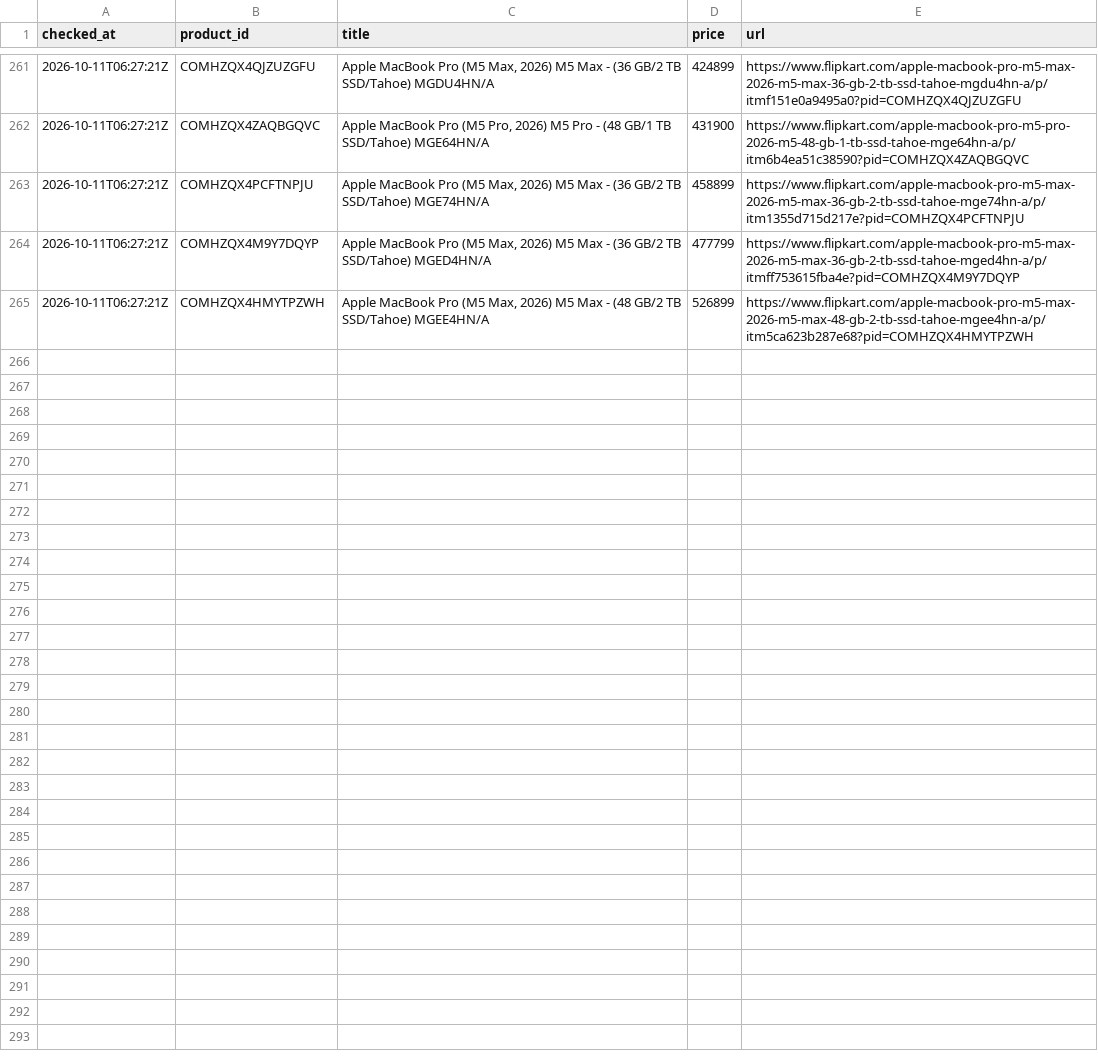
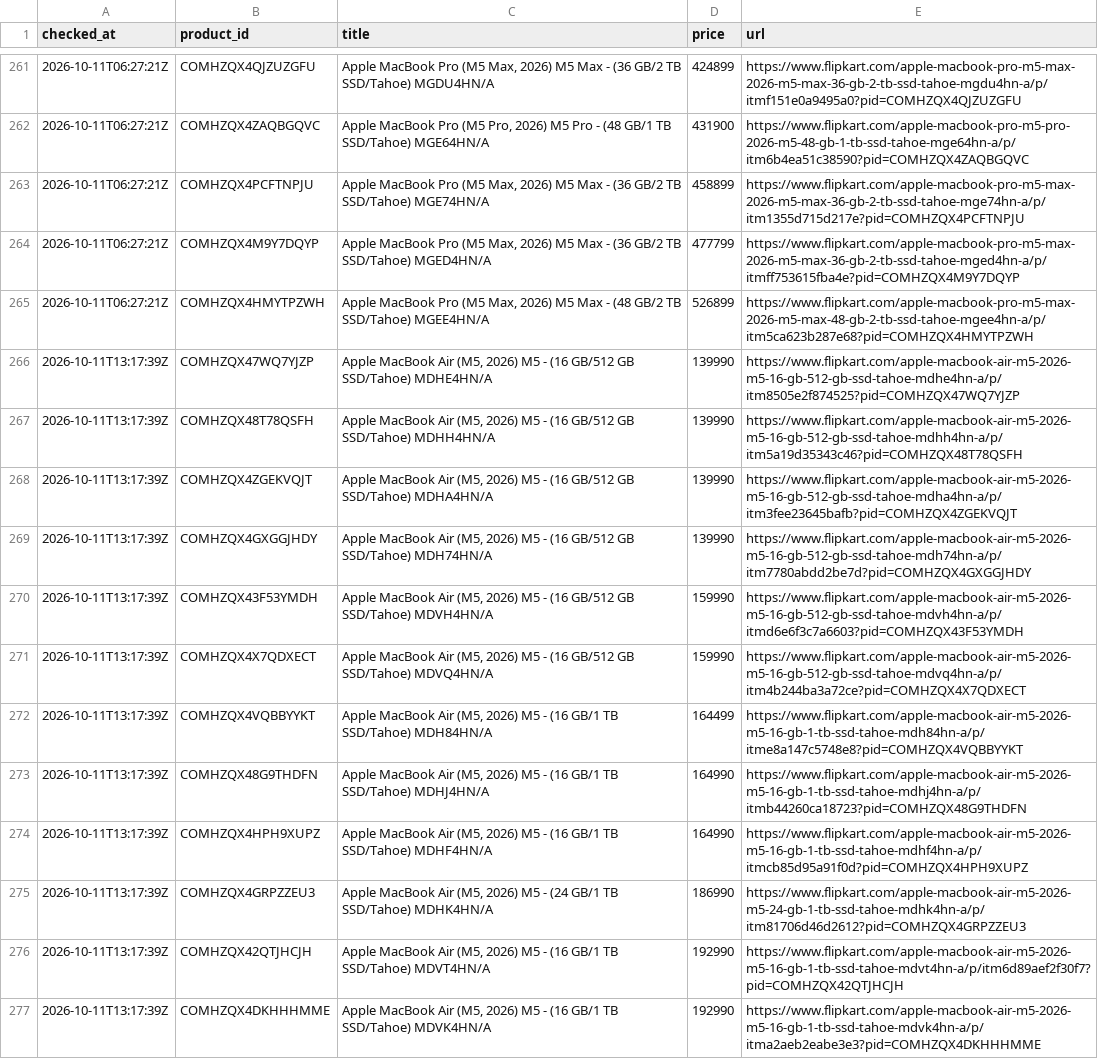
Before and after one commit to sheshnath29/Price-tracker, a CSV file: data/price_history.csv, drawn as a sheet; only a part is shown, gaps mark what is left out; the diff covers the shown part only.

```diff
--- a/data/price_history.csv
+++ b/data/price_history.csv
@@ -265 +265,13 @@ checked_at,product_id,title,price,url
 2026-10-11T06:27:21Z,COMHZQX4HMYTPZWH,"Apple MacBook Pro (M5 Max, 2026) M5 Max - (48 GB/2 TB SSD/Tahoe) MGEE4HN/A",526899,https://www.flipkart.com/apple-macbook-pro-m5-max-2026-m5-max-48-gb-2-tb-ssd-tahoe-mgee4hn-a/p/itm5ca623b287e68?pid=COMHZQX4HMYTPZWH
+2026-10-11T13:17:39Z,COMHZQX47WQ7YJZP,"Apple MacBook Air (M5, 2026) M5 - (16 GB/512 GB SSD/Tahoe) MDHE4HN/A",139990,https://www.flipkart.com/apple-macbook-air-m5-2026-m5-16-gb-512-gb-ssd-tahoe-mdhe4hn-a/p/itm8505e2f874525?pid=COMHZQX47WQ7YJZP
+2026-10-11T13:17:39Z,COMHZQX48T78QSFH,"Apple MacBook Air (M5, 2026) M5 - (16 GB/512 GB SSD/Tahoe) MDHH4HN/A",139990,https://www.flipkart.com/apple-macbook-air-m5-2026-m5-16-gb-512-gb-ssd-tahoe-mdhh4hn-a/p/itm5a19d35343c46?pid=COMHZQX48T78QSFH
+2026-10-11T13:17:39Z,COMHZQX4ZGEKVQJT,"Apple MacBook Air (M5, 2026) M5 - (16 GB/512 GB SSD/Tahoe) MDHA4HN/A",139990,https://www.flipkart.com/apple-macbook-air-m5-2026-m5-16-gb-512-gb-ssd-tahoe-mdha4hn-a/p/itm3fee23645bafb?pid=COMHZQX4ZGEKVQJT
+2026-10-11T13:17:39Z,COMHZQX4GXGGJHDY,"Apple MacBook Air (M5, 2026) M5 - (16 GB/512 GB SSD/Tahoe) MDH74HN/A",139990,https://www.flipkart.com/apple-macbook-air-m5-2026-m5-16-gb-512-gb-ssd-tahoe-mdh74hn-a/p/itm7780abdd2be7d?pid=COMHZQX4GXGGJHDY
+2026-10-11T13:17:39Z,COMHZQX43F53YMDH,"Apple MacBook Air (M5, 2026) M5 - (16 GB/512 GB SSD/Tahoe) MDVH4HN/A",159990,https://www.flipkart.com/apple-macbook-air-m5-2026-m5-16-gb-512-gb-ssd-tahoe-mdvh4hn-a/p/itmd6e6f3c7a6603?pid=COMHZQX43F53YMDH
+2026-10-11T13:17:39Z,COMHZQX4X7QDXECT,"Apple MacBook Air (M5, 2026) M5 - (16 GB/512 GB SSD/Tahoe) MDVQ4HN/A",159990,https://www.flipkart.com/apple-macbook-air-m5-2026-m5-16-gb-512-gb-ssd-tahoe-mdvq4hn-a/p/itm4b244ba3a72ce?pid=COMHZQX4X7QDXECT
+2026-10-11T13:17:39Z,COMHZQX4VQBBYYKT,"Apple MacBook Air (M5, 2026) M5 - (16 GB/1 TB SSD/Tahoe) MDH84HN/A",164499,https://www.flipkart.com/apple-macbook-air-m5-2026-m5-16-gb-1-tb-ssd-tahoe-mdh84hn-a/p/itme8a147c5748e8?pid=COMHZQX4VQBBYYKT
+2026-10-11T13:17:39Z,COMHZQX48G9THDFN,"Apple MacBook Air (M5, 2026) M5 - (16 GB/1 TB SSD/Tahoe) MDHJ4HN/A",164990,https://www.flipkart.com/apple-macbook-air-m5-2026-m5-16-gb-1-tb-ssd-tahoe-mdhj4hn-a/p/itmb44260ca18723?pid=COMHZQX48G9THDFN
+2026-10-11T13:17:39Z,COMHZQX4HPH9XUPZ,"Apple MacBook Air (M5, 2026) M5 - (16 GB/1 TB SSD/Tahoe) MDHF4HN/A",164990,https://www.flipkart.com/apple-macbook-air-m5-2026-m5-16-gb-1-tb-ssd-tahoe-mdhf4hn-a/p/itmcb85d95a91f0d?pid=COMHZQX4HPH9XUPZ
+2026-10-11T13:17:39Z,COMHZQX4GRPZZEU3,"Apple MacBook Air (M5, 2026) M5 - (24 GB/1 TB SSD/Tahoe) MDHK4HN/A",186990,https://www.flipkart.com/apple-macbook-air-m5-2026-m5-24-gb-1-tb-ssd-tahoe-mdhk4hn-a/p/itm81706d46d2612?pid=COMHZQX4GRPZZEU3
+2026-10-11T13:17:39Z,COMHZQX42QTJHCJH,"Apple MacBook Air (M5, 2026) M5 - (16 GB/1 TB SSD/Tahoe) MDVT4HN/A",192990,https://www.flipkart.com/apple-macbook-air-m5-2026-m5-16-gb-1-tb-ssd-tahoe-mdvt4hn-a/p/itm6d89aef2f30f7?pid=COMHZQX42QTJHCJH
+2026-10-11T13:17:39Z,COMHZQX4DKHHHMME,"Apple MacBook Air (M5, 2026) M5 - (16 GB/1 TB SSD/Tahoe) MDVK4HN/A",192990,https://www.flipkart.com/apple-macbook-air-m5-2026-m5-16-gb-1-tb-ssd-tahoe-mdvk4hn-a/p/itma2aeb2eabe3e3?pid=COMHZQX4DKHHHMME
```
Also changed, not shown: 12 added rows elsewhere in this file, 1 other file.
